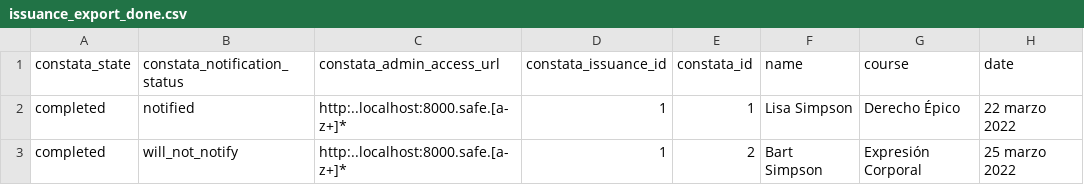
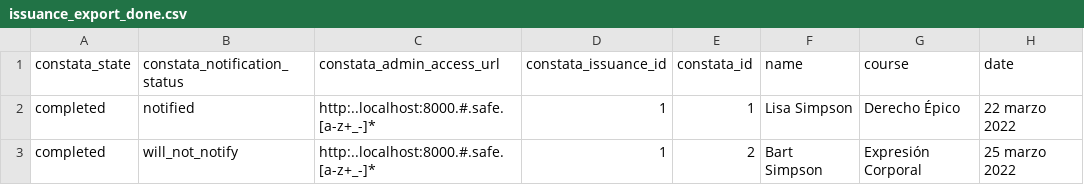
Before and after one commit to constata-eu/constata, a CSV file: constata_lib/src/test_support/resources/issuance_export_done.csv, drawn as a sheet; only a part is shown; the diff names each change by its address in the sheet, - before the commit and + after, or states it on an @@ line.

Commit message:
Fixes breaking tests

```diff
--- a/constata_lib/src/test_support/resources/issuance_export_done.csv
+++ b/constata_lib/src/test_support/resources/issuance_export_done.csv
-C2:C3 (constata_admin_access_url): http:..localhost:8000.safe.[a-z+]*
+C2:C3 (constata_admin_access_url): http:..localhost:8000.#.safe.[a-z+_-]*
```
Also changed, not shown: 5 other files.
